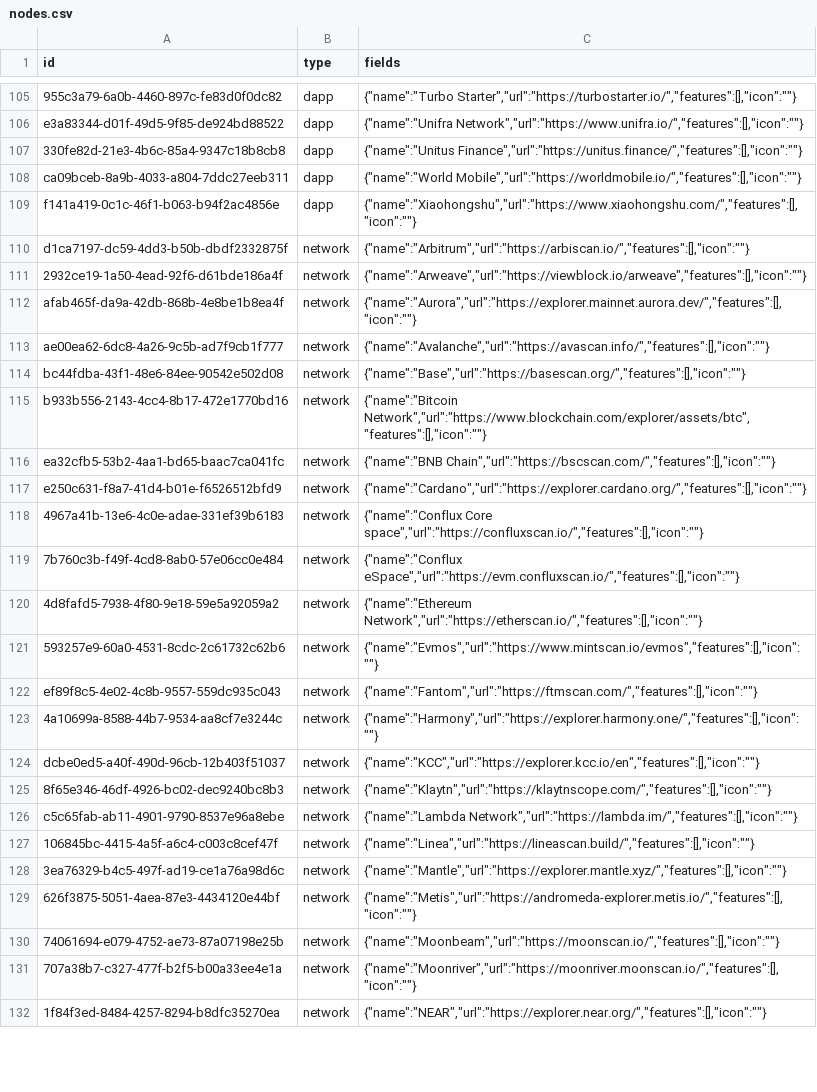
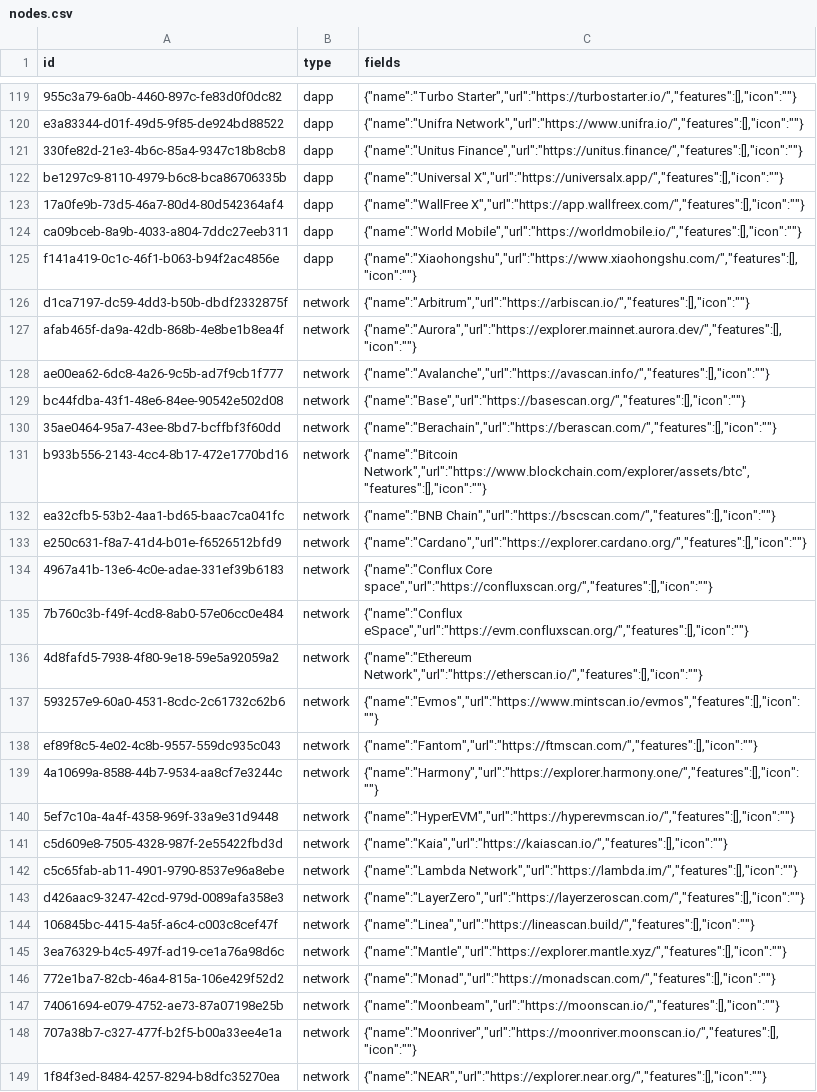
Before and after one commit to simulacrumb-glm/treegraph-graph, a CSV file: poc/nodes.csv, drawn as a sheet; only a part is shown, gaps mark what is left out; the diff covers the shown part only.

Commit message:
data only, added new lz bridges without edges, new dapps, usdt0 axcnh cnht0 and conflux ofts, removed inactive bridges and disconnected networks

```diff
--- a/poc/nodes.csv
+++ b/poc/nodes.csv
@@ -107,2 +121,4 @@ e3a83344-d01f-49d5-9f85-de924bd88522|dapp|{"name":"Unifra Network","url":"https:
 330fe82d-21e3-4b6c-85a4-9347c18b8cb8|dapp|{"name":"Unitus Finance","url":"https://unitus.finance/","features":[],"icon":""}
+be1297c9-8110-4979-b6c8-bca86706335b|dapp|{"name":"Universal X","url":"https://universalx.app/","features":[],"icon":""}
+17a0fe9b-73d5-46a7-80d4-80d542364af4|dapp|{"name":"WallFree X","url":"https://app.wallfreex.com/","features":[],"icon":""}
 ca09bceb-8a9b-4033-a804-7ddc27eeb311|dapp|{"name":"World Mobile","url":"https://worldmobile.io/","features":[],"icon":""}
@@ -110,3 +126,2 @@ f141a419-0c1c-46f1-b063-b94f2ac4856e|dapp|{"name":"Xiaohongshu","url":"https://w
 d1ca7197-dc59-4dd3-b50b-dbdf2332875f|network|{"name":"Arbitrum","url":"https://arbiscan.io/","features":[],"icon":""}
-2932ce19-1a50-4ead-92f6-d61bde186a4f|network|{"name":"Arweave","url":"https://viewblock.io/arweave","features":[],"icon":""}
 afab465f-da9a-42db-868b-4e8be1b8ea4f|network|{"name":"Aurora","url":"https://explorer.mainnet.aurora.dev/","features":[],"icon":""}
@@ -114,2 +129,3 @@ ae00ea62-6dc8-4a26-9c5b-ad7f9cb1f777|network|{"name":"Avalanche","url":"https://
 bc44fdba-43f1-48e6-84ee-90542e502d08|network|{"name":"Base","url":"https://basescan.org/","features":[],"icon":""}
+35ae0464-95a7-43ee-8bd7-bcffbf3f60dd|network|{"name":"Berachain","url":"https://berascan.com/","features":[],"icon":""}
 b933b556-2143-4cc4-8b17-472e1770bd16|network|{"name":"Bitcoin Network","url":"https://www.blockchain.com/explorer/assets/btc","features":[],"icon":""}
@@ -117,4 +133,4 @@ ea32cfb5-53b2-4aa1-bd65-baac7ca041fc|network|{"name":"BNB Chain","url":"https://
 e250c631-f8a7-41d4-b01e-f6526512bfd9|network|{"name":"Cardano","url":"https://explorer.cardano.org/","features":[],"icon":""}
-4967a41b-13e6-4c0e-adae-331ef39b6183|network|{"name":"Conflux Core space","url":"https://confluxscan.io/","features":[],"icon":""}
-7b760c3b-f49f-4cd8-8ab0-57e06cc0e484|network|{"name":"Conflux eSpace","url":"https://evm.confluxscan.io/","features":[],"icon":""}
+4967a41b-13e6-4c0e-adae-331ef39b6183|network|{"name":"Conflux Core space","url":"https://confluxscan.org/","features":[],"icon":""}
+7b760c3b-f49f-4cd8-8ab0-57e06cc0e484|network|{"name":"Conflux eSpace","url":"https://evm.confluxscan.org/","features":[],"icon":""}
 4d8fafd5-7938-4f80-9e18-59e5a92059a2|network|{"name":"Ethereum Network","url":"https://etherscan.io/","features":[],"icon":""}
@@ -123,8 +139,9 @@ ef89f8c5-4e02-4c8b-9557-559dc935c043|network|{"name":"Fantom","url":"https://ftm
 4a10699a-8588-44b7-9534-aa8cf7e3244c|network|{"name":"Harmony","url":"https://explorer.harmony.one/","features":[],"icon":""}
-dcbe0ed5-a40f-490d-96cb-12b403f51037|network|{"name":"KCC","url":"https://explorer.kcc.io/en","features":[],"icon":""}
-8f65e346-46df-4926-bc02-dec9240bc8b3|network|{"name":"Klaytn","url":"https://klaytnscope.com/","features":[],"icon":""}
+5ef7c10a-4a4f-4358-969f-33a9e31d9448|network|{"name":"HyperEVM","url":"https://hyperevmscan.io/","features":[],"icon":""}
+c5d609e8-7505-4328-987f-2e55422fbd3d|network|{"name":"Kaia","url":"https://kaiascan.io/","features":[],"icon":""}
 c5c65fab-ab11-4901-9790-8537e96a8ebe|network|{"name":"Lambda Network","url":"https://lambda.im/","features":[],"icon":""}
+d426aac9-3247-42cd-979d-0089afa358e3|network|{"name":"LayerZero","url":"https://layerzeroscan.com/","features":[],"icon":""}
 106845bc-4415-4a5f-a6c4-c003c8cef47f|network|{"name":"Linea","url":"https://lineascan.build/","features":[],"icon":""}
 3ea76329-b4c5-497f-ad19-ce1a76a98d6c|network|{"name":"Mantle","url":"https://explorer.mantle.xyz/","features":[],"icon":""}
-626f3875-5051-4aea-87e3-4434120e44bf|network|{"name":"Metis","url":"https://andromeda-explorer.metis.io/","features":[],"icon":""}
+772e1ba7-82cb-46a4-815a-106e429f52d2|network|{"name":"Monad","url":"https://monadscan.com/","features":[],"icon":""}
 74061694-e079-4752-ae73-87a07198e25b|network|{"name":"Moonbeam","url":"https://moonscan.io/","features":[],"icon":""}
```
Also changed, not shown: 21 added rows, 2 removed rows, 1 moved row and 24 edited cells elsewhere in this file, poc/links.csv, 2 other files.
